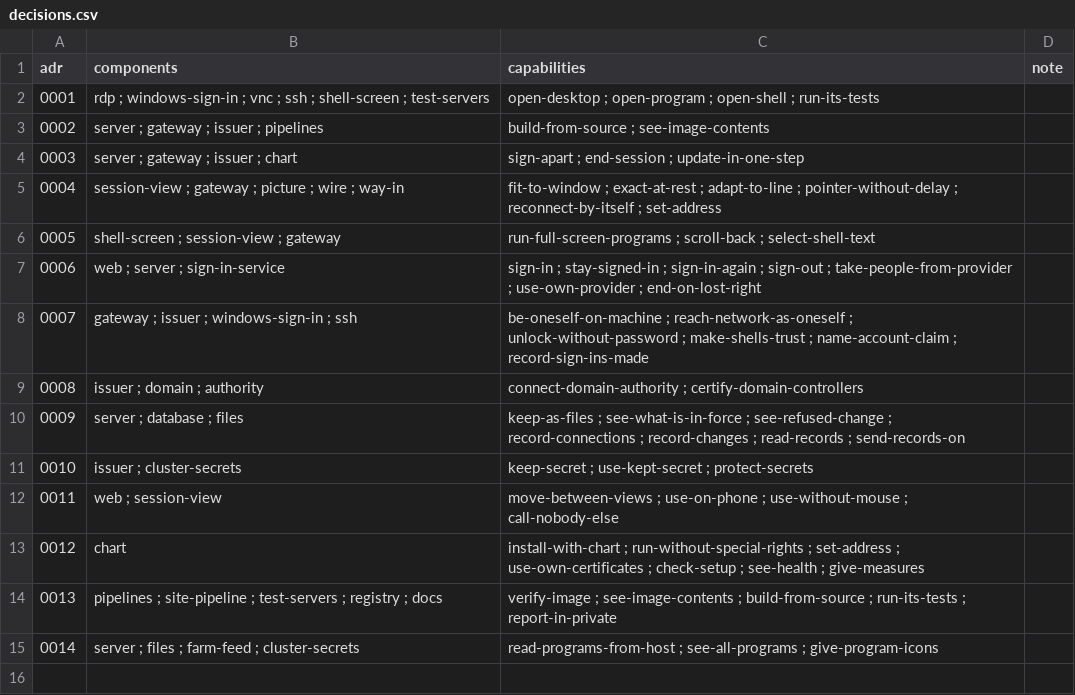
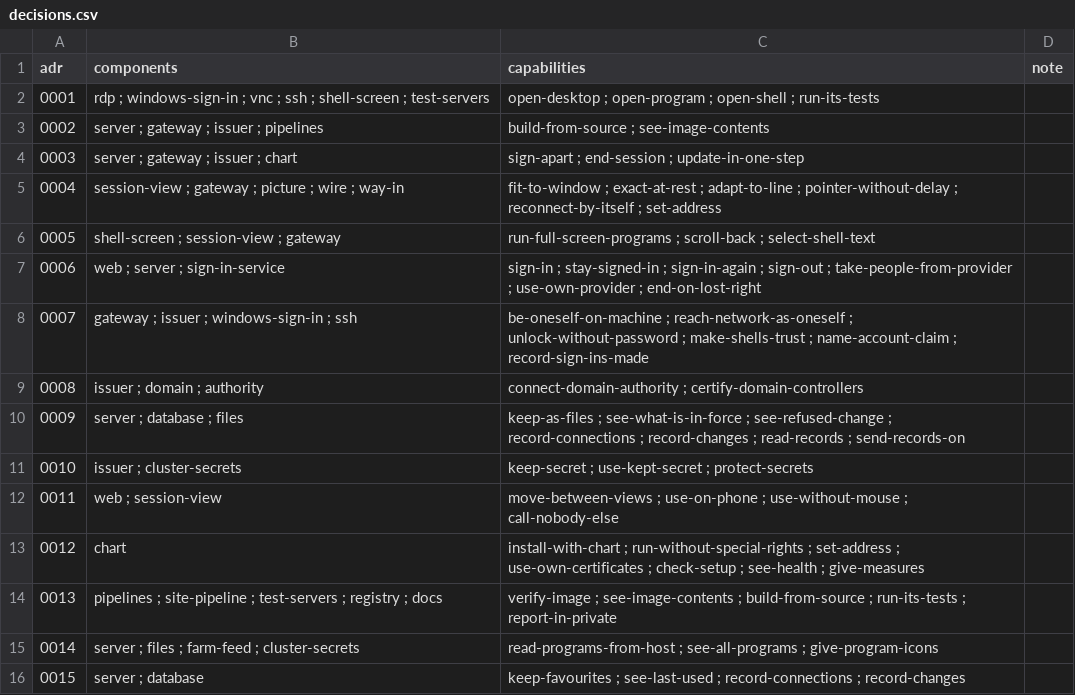
Before and after one commit to nalet/away, a CSV file: spec/architecture/decisions.csv, drawn as a sheet; the diff names each change by its address in the sheet, - before the commit and + after, or states it on an @@ line.

Commit message:
Away keeps what people star: a database that only the server reaches, and stars on every tile
The server is given a PostgreSQL database and keeps there what a person stars:
machines, and programs of machines. Every tile has a star, home is the place
for what is starred, and it is the same in every browser a person signs in
with. Without a database Away runs as before, and the pages show no stars.

The server speaks to the database with code of its own: the protocol's
messages, a proof of the password that never sends it, values always apart
from their statement, and a secured connection. It brings the database into
shape itself, step by step and forward only. ADR-0015 proposes this; the
tests run against a real PostgreSQL on every change.

The chart takes the database's address, its account's secret and the
authorities to trust, and lets the server alone reach it.

```diff
--- a/spec/architecture/decisions.csv
+++ b/spec/architecture/decisions.csv
+row 16: 0015 | server ; database | keep-favourites ; see-last-used ; record-connections ; record-changes
```
Also changed, not shown: 37 other files.
